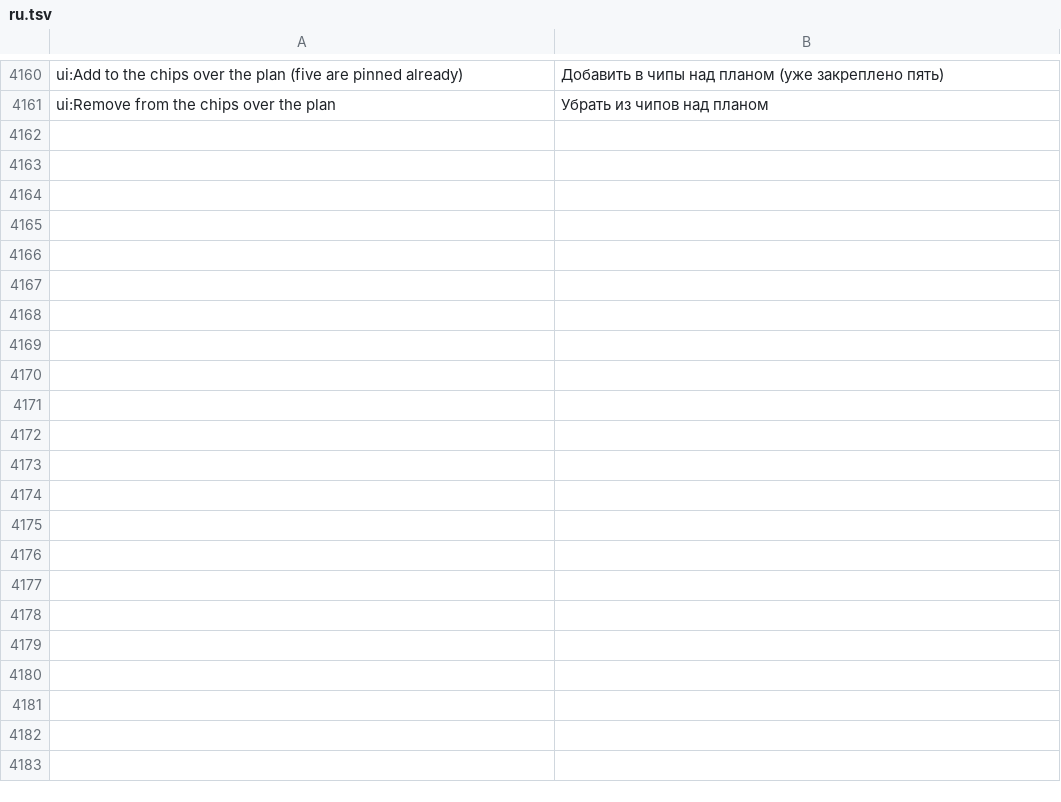
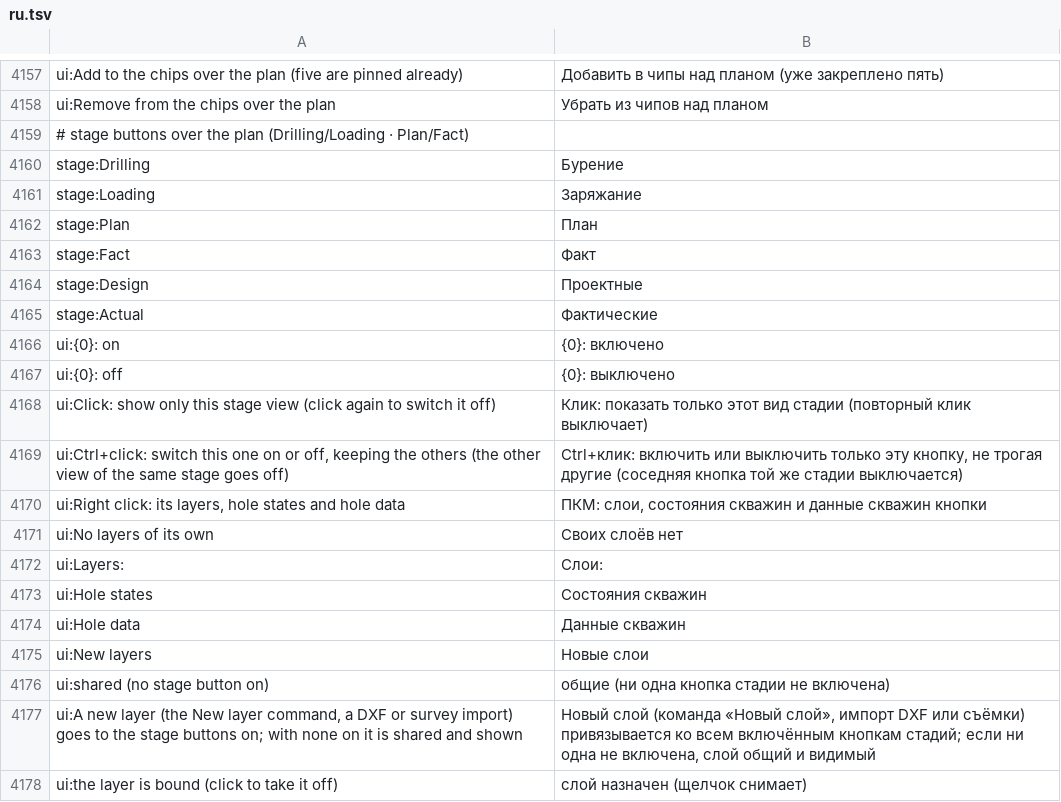
Before and after one commit to rootspain/bdsgnr, a TSV file: src/BlastDesigner.App/Services/ru.tsv, drawn as a sheet; only a part is shown, gaps mark what is left out; the diff covers the shown part only; the diff names each change by its address in the sheet, - before the commit and + after, or states it on an @@ line.

Commit message:
plan-fact

```diff
--- a/src/BlastDesigner.App/Services/ru.tsv
+++ b/src/BlastDesigner.App/Services/ru.tsv
+row 4159: # stage buttons over the plan (Drilling/Loading · Plan/Fact)
+row 4160: stage:Drilling | Бурение
+row 4161: stage:Loading | Заряжание
+row 4162: stage:Plan | План
+row 4163: stage:Fact | Факт
+row 4164: stage:Design | Проектные
+row 4165: stage:Actual | Фактические
+row 4166: ui:{0}: on | {0}: включено
+row 4167: ui:{0}: off | {0}: выключено
+row 4168: ui:Click: show only this stage view (click again to switch it off) | Клик: показать только этот вид стадии (повторный клик выключает)
+row 4169: ui:Ctrl+click: switch this one on or off, keeping the others (the other view of the same stage goes off) | Ctrl+клик: включить или выключить только эту кнопку, не трогая другие (соседняя кнопка той же стадии выключается)
+row 4170: ui:Right click: its layers, hole states and hole data | ПКМ: слои, состояния скважин и данные скважин кнопки
+row 4171: ui:No layers of its own | Своих слоёв нет
+row 4172: ui:Layers: | Слои:
+row 4173: ui:Hole states | Состояния скважин
+row 4174: ui:Hole data | Данные скважин
+row 4175: ui:New layers | Новые слои
+row 4176: ui:shared (no stage button on) | общие (ни одна кнопка стадии не включена)
+row 4177: ui:A new layer (the New layer command, a DXF or survey import) goes to the stage buttons on; with none on it is shared and shown | Новый слой (команда «Новый слой», импорт DXF или съёмки) привязывается ко всем включённым кнопкам стадий; если ни одна не включена, слой общий и видимый
+row 4178: ui:the layer is bound (click to take it off) | слой назначен (щелчок снимает)
```
Also changed, not shown: 19 added rows, 4 removed rows and 77 edited cells elsewhere in this file, 41 other files.
